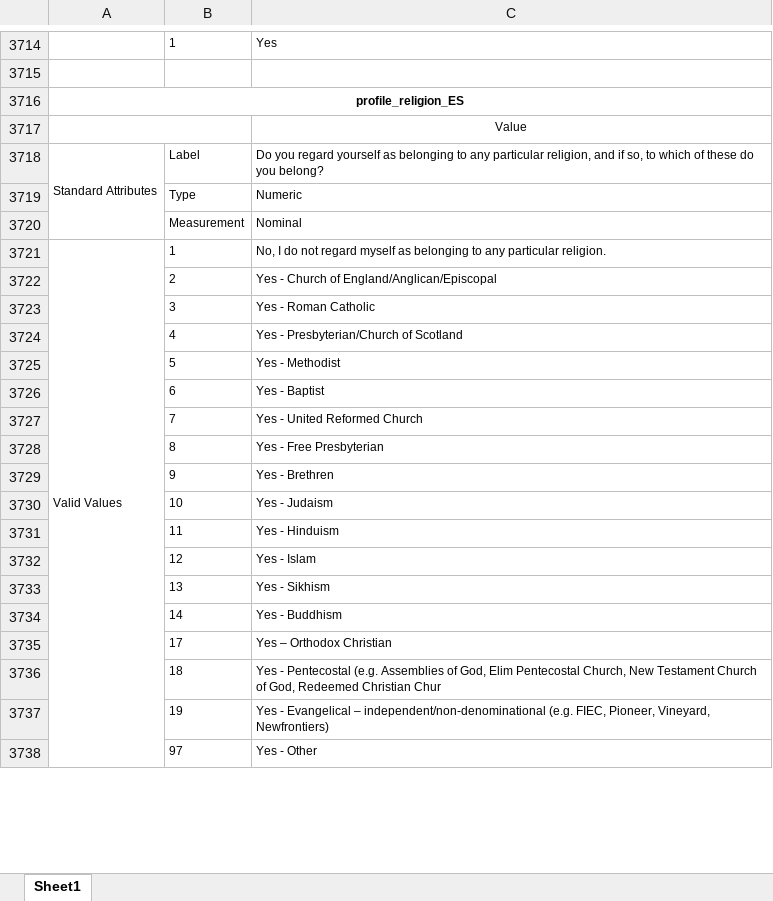
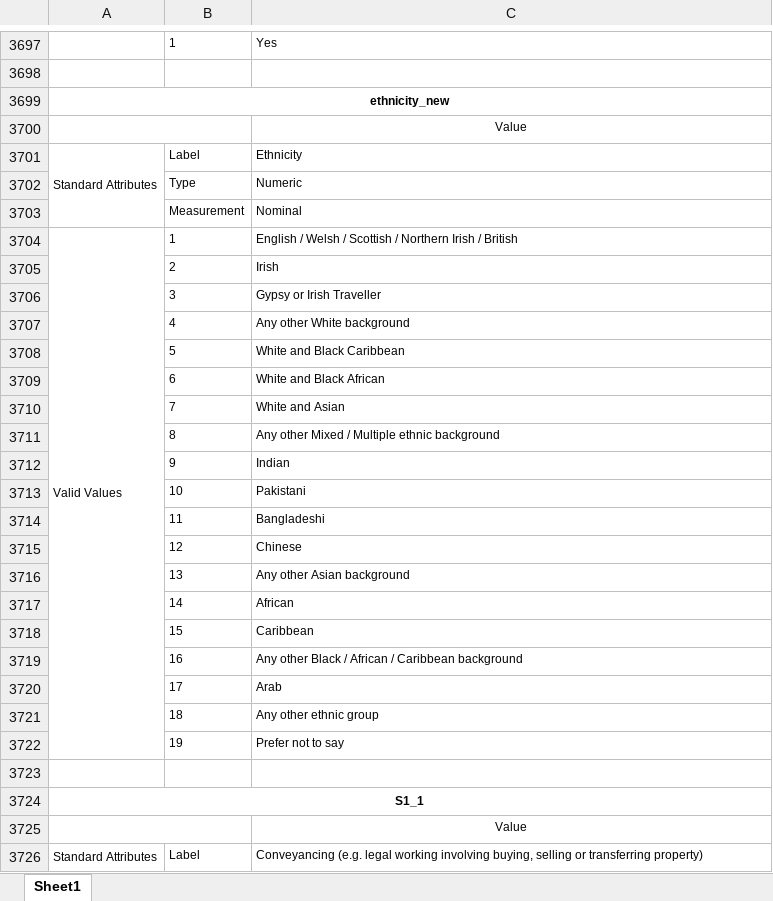
Before and after one commit to YouGov-Data/covid-19-tracker, an Excel workbook: codebook.xlsx, sheet Sheet1, drawn as a sheet; only a part is shown, gaps mark what is left out; values as stored, in another font and other column widths than the file's, no borders; removed rows and columns are numbered as before the commit, all else as after; the diff covers the shown part only; the diff names each change by its address in the sheet, - before the commit and + after, or states it on an @@ line.

Commit message:
Add files via upload

```diff
--- a/codebook.xlsx (sheet Sheet1)
+++ b/codebook.xlsx (sheet Sheet1)
-A3699: profile_religion_ES
+A3699: ethnicity_new
-C3701: Do you regard yourself as belonging to any particular religion, and if so, to which of these do you belong?
+C3701: Ethnicity
-A3721:A3739 merged
+A3704:A3722 merged
-C3704: No, I do not regard myself as belonging to any particular religion.
+C3704: English / Welsh / Scottish / Northern Irish / British
-C3705: Yes - Church of England/Anglican/Episcopal
+C3705: Irish
-C3706: Yes - Roman Catholic
+C3706: Gypsy or Irish Traveller
-C3707: Yes - Presbyterian/Church of Scotland
+C3707: Any other White background
-C3708: Yes - Methodist
+C3708: White and Black Caribbean
-C3709: Yes - Baptist
+C3709: White and Black African
-C3710: Yes - United Reformed Church
+C3710: White and Asian
-C3711: Yes - Free Presbyterian
+C3711: Any other Mixed / Multiple ethnic background
-C3712: Yes - Brethren
+C3712: Indian
-C3713: Yes - Judaism
+C3713: Pakistani
-C3714: Yes - Hinduism
+C3714: Bangladeshi
-C3715: Yes - Islam
+C3715: Chinese
-C3716: Yes - Sikhism
+C3716: Any other Asian background
-C3717: Yes - Buddhism
+C3717: African
+row 3718:  | 15 | Caribbean
+row 3719:  | 16 | Any other Black / African / Caribbean background
-C3720: Yes – Orthodox Christian
+C3720: Arab
-C3721: Yes - Pentecostal (e.g. Assemblies of God, Elim Pentecostal Church, New Testament Church of God, Redeemed Christian Chur
+C3721: Any other ethnic group
-C3722: Yes - Evangelical – independent/non-denominational (e.g. FIEC, Pioneer, Vineyard, Newfrontiers)
+C3722: Prefer not to say
-row 3723:  | 97 | Yes - Other
+row 3723: (empty)
+row 3724: S1_1
@@ row 2924 moved to row 3725: Value @@
+row 3726: Standard Attributes | Label | Conveyancing (e.g. legal working involving buying, selling or transferring property)
```
Also changed, not shown: 231 added rows, 53 removed rows, 40 moved rows and 11 edited cells elsewhere in this sheet.
